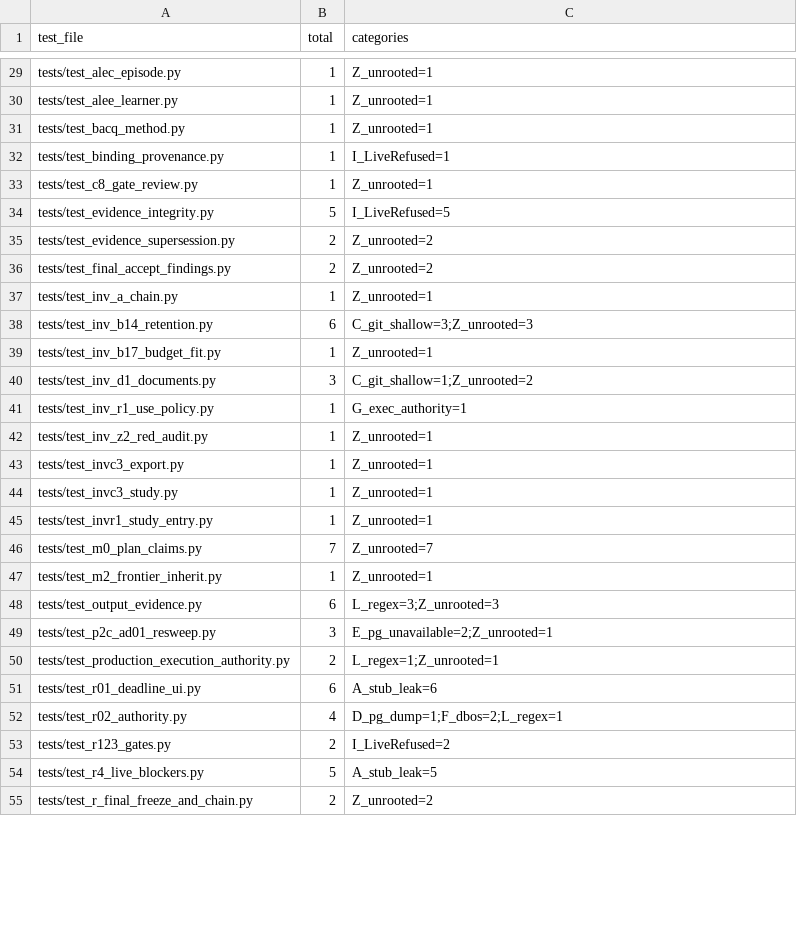
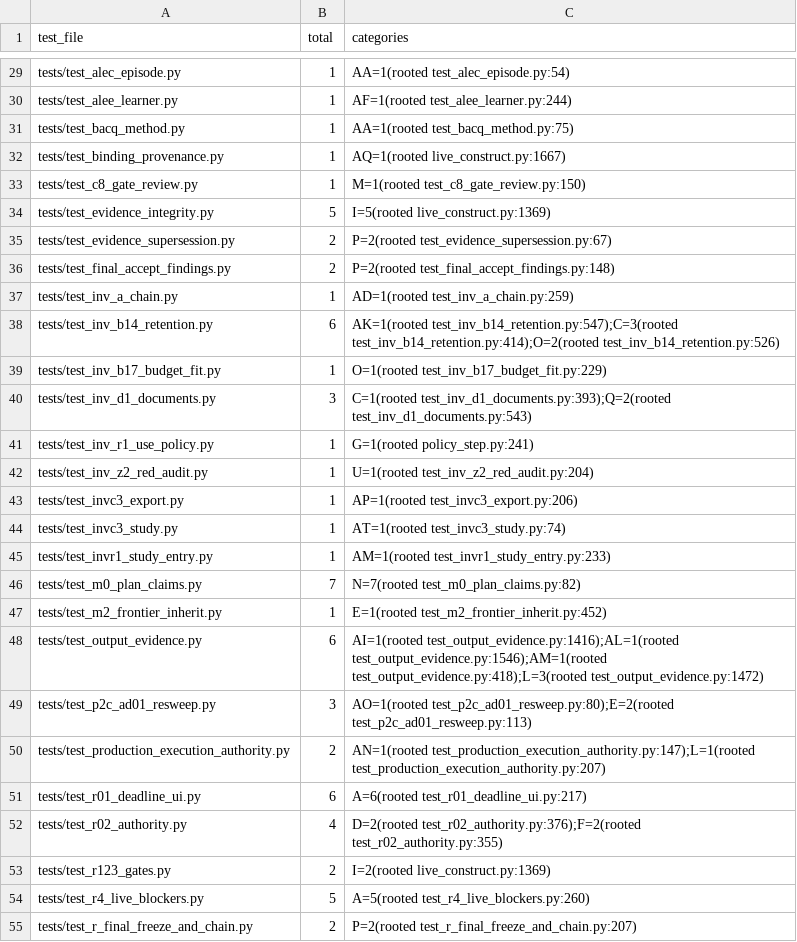
Before and after one commit to RoyCoding8/Stray-repo, a CSV file: reports/evidence/ci-failure-causes-37261826154-files.csv, drawn as a sheet; only a part is shown, gaps mark what is left out; the diff covers the shown part only; the diff names each change by its address in the sheet, - before the commit and + after, or states it on an @@ line.

```diff
--- a/reports/evidence/ci-failure-causes-37261826154-files.csv
+++ b/reports/evidence/ci-failure-causes-37261826154-files.csv
-C29 (categories): Z_unrooted=1
+C29 (categories): AA=1(rooted test_alec_episode.py:54)
-C30 (categories): Z_unrooted=1
+C30 (categories): AF=1(rooted test_alee_learner.py:244)
-C31 (categories): Z_unrooted=1
+C31 (categories): AA=1(rooted test_bacq_method.py:75)
-C32 (categories): I_LiveRefused=1
+C32 (categories): AQ=1(rooted live_construct.py:1667)
-C33 (categories): Z_unrooted=1
+C33 (categories): M=1(rooted test_c8_gate_review.py:150)
-C34 (categories): I_LiveRefused=5
+C34 (categories): I=5(rooted live_construct.py:1369)
-C35 (categories): Z_unrooted=2
+C35 (categories): P=2(rooted test_evidence_supersession.py:67)
-C36 (categories): Z_unrooted=2
+C36 (categories): P=2(rooted test_final_accept_findings.py:148)
-C37 (categories): Z_unrooted=1
+C37 (categories): AD=1(rooted test_inv_a_chain.py:259)
-C38 (categories): C_git_shallow=3;Z_unrooted=3
+C38 (categories): AK=1(rooted test_inv_b14_retention.py:547);C=3(rooted test_inv_b14_retention.py:414);O=2(rooted test_inv_b14_retention.py:526)
-C39 (categories): Z_unrooted=1
+C39 (categories): O=1(rooted test_inv_b17_budget_fit.py:229)
-C40 (categories): C_git_shallow=1;Z_unrooted=2
+C40 (categories): C=1(rooted test_inv_d1_documents.py:393);Q=2(rooted test_inv_d1_documents.py:543)
-C41 (categories): G_exec_authority=1
+C41 (categories): G=1(rooted policy_step.py:241)
-C42 (categories): Z_unrooted=1
+C42 (categories): U=1(rooted test_inv_z2_red_audit.py:204)
-C43 (categories): Z_unrooted=1
+C43 (categories): AP=1(rooted test_invc3_export.py:206)
-C44 (categories): Z_unrooted=1
+C44 (categories): AT=1(rooted test_invc3_study.py:74)
-C45 (categories): Z_unrooted=1
+C45 (categories): AM=1(rooted test_invr1_study_entry.py:233)
-C46 (categories): Z_unrooted=7
+C46 (categories): N=7(rooted test_m0_plan_claims.py:82)
-C47 (categories): Z_unrooted=1
+C47 (categories): E=1(rooted test_m2_frontier_inherit.py:452)
-C48 (categories): L_regex=3;Z_unrooted=3
+C48 (categories): AI=1(rooted test_output_evidence.py:1416);AL=1(rooted test_output_evidence.py:1546);AM=1(rooted test_output_evidence.py:418);L=3(rooted test_output_evidence.py:1472)
-C49 (categories): E_pg_unavailable=2;Z_unrooted=1
+C49 (categories): AO=1(rooted test_p2c_ad01_resweep.py:80);E=2(rooted test_p2c_ad01_resweep.py:113)
-C50 (categories): L_regex=1;Z_unrooted=1
+C50 (categories): AN=1(rooted test_production_execution_authority.py:147);L=1(rooted test_production_execution_authority.py:207)
-C51 (categories): A_stub_leak=6
+C51 (categories): A=6(rooted test_r01_deadline_ui.py:217)
-C52 (categories): D_pg_dump=1;F_dbos=2;L_regex=1
+C52 (categories): D=2(rooted test_r02_authority.py:376);F=2(rooted test_r02_authority.py:355)
-C53 (categories): I_LiveRefused=2
+C53 (categories): I=2(rooted live_construct.py:1369)
-C54 (categories): A_stub_leak=5
+C54 (categories): A=5(rooted test_r4_live_blockers.py:260)
-C55 (categories): Z_unrooted=2
+C55 (categories): P=2(rooted test_r_final_freeze_and_chain.py:207)
```
Also changed, not shown: 50 edited cells elsewhere in this file, 1 other file.
